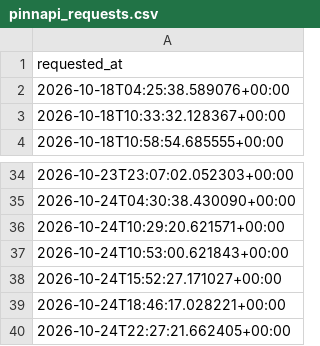
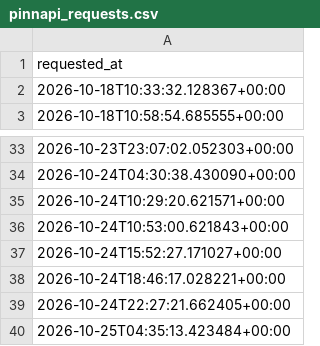
Before and after one commit to andrei0182/SuperBet, a CSV file: pinnapi_requests.csv, drawn as a sheet; only a part is shown, gaps mark what is left out.

```diff
--- a/pinnapi_requests.csv
+++ b/pinnapi_requests.csv
@@ -1,3 +1,2 @@
 requested_at
-2026-10-18T04:25:38.589076+00:00
 2026-10-18T10:33:32.128367+00:00
@@ -40 +39,2 @@ requested_at
 2026-10-24T22:27:21.662405+00:00
+2026-10-25T04:35:13.423484+00:00
```
